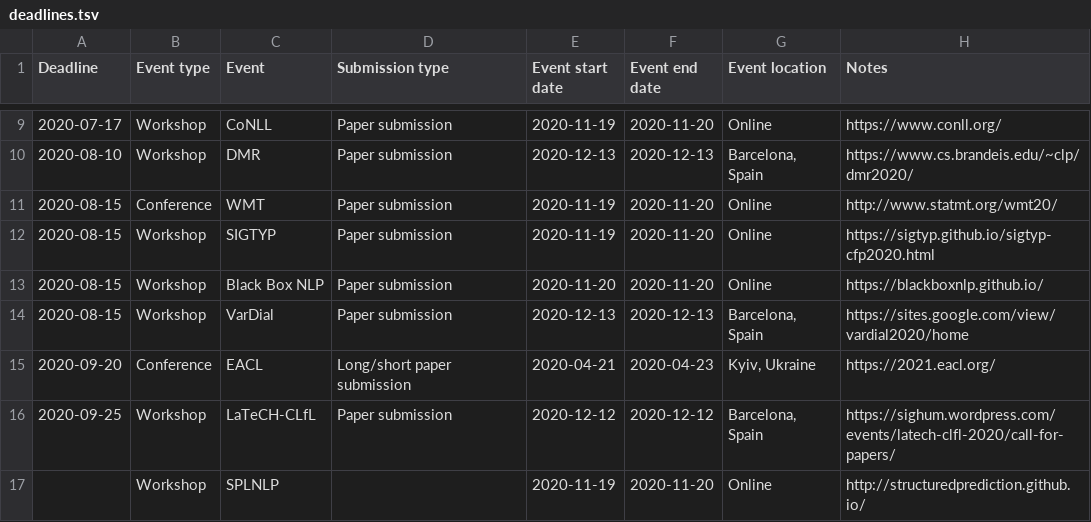
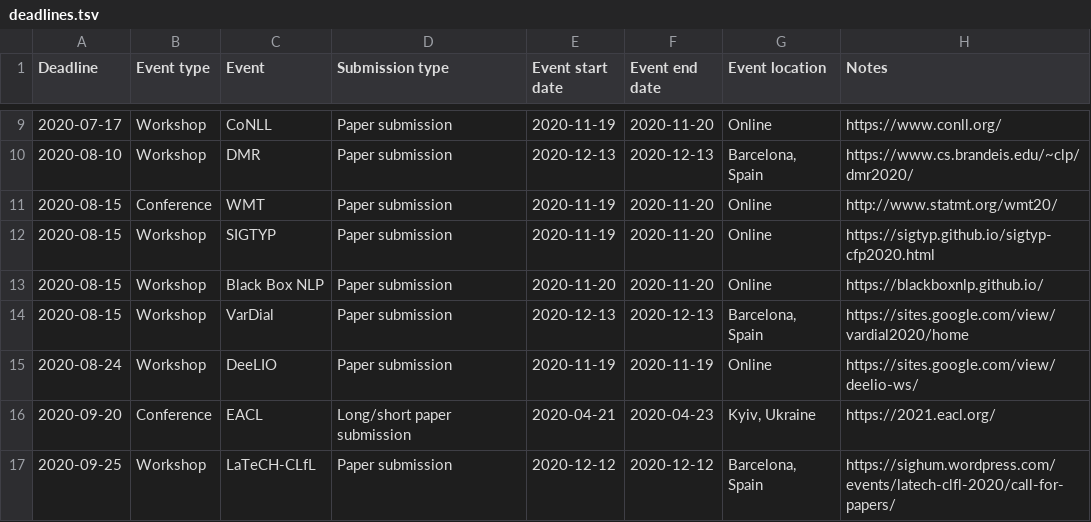
Before and after one commit to dowobeha/deadlines, a TSV file: deadlines.tsv, drawn as a sheet; only a part is shown, gaps mark what is left out; the shorter side is filled out with more unchanged rows; the diff names each change by its address in the sheet, - before the commit and + after, or states it on an @@ line.

Commit message:
Update deadlines.tsv

```diff
--- a/deadlines.tsv
+++ b/deadlines.tsv
+row 15: 2020-08-24 | Workshop | DeeLIO | Paper submission | 2020-11-19 | 2020-11-19 | Online | https://sites.google.com/view/deelio-ws/
```
